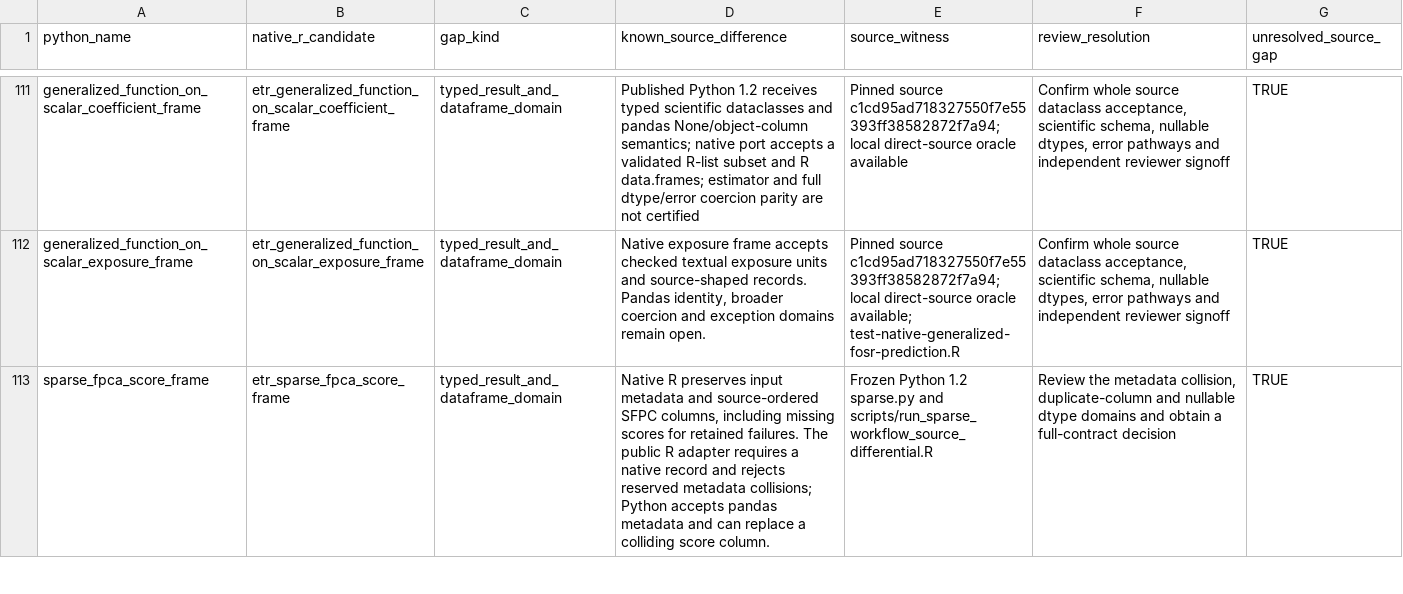
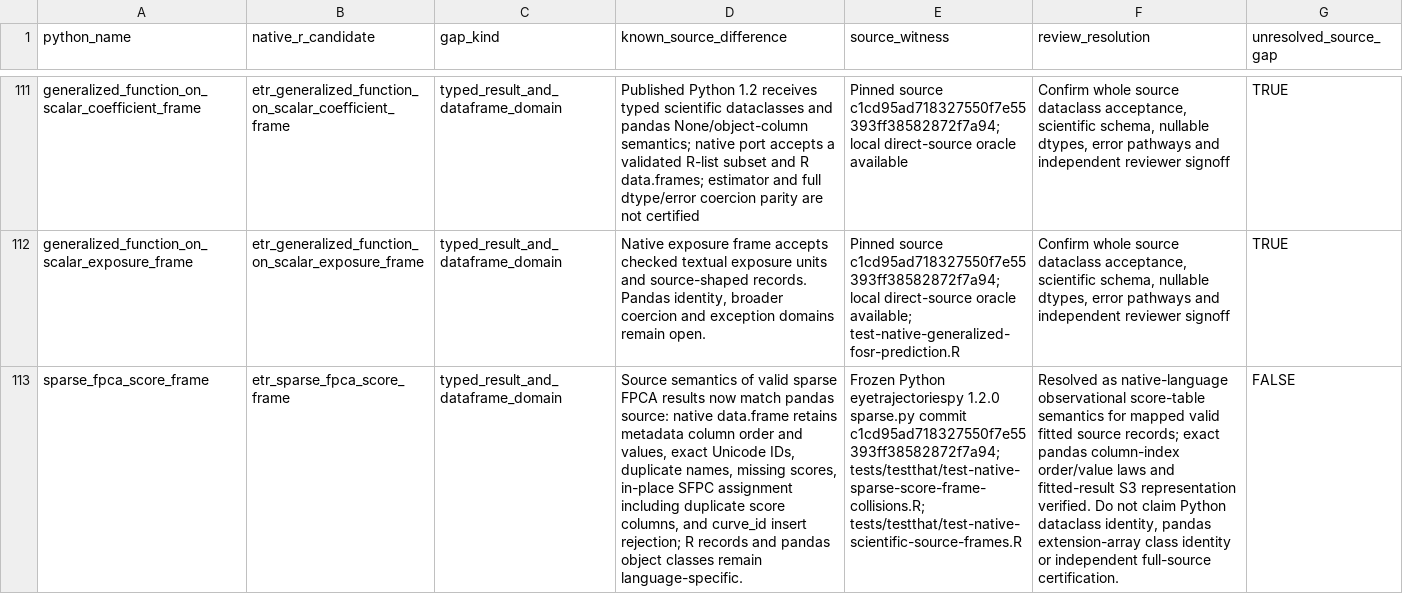
Before and after one commit to stefanosbalaskas/eyetrajectories, a CSV file: inst/extdata/native_source_contract_gaps_stage22.csv, drawn as a sheet; only a part is shown, gaps mark what is left out; the diff covers the shown part only; the diff names each change by its address in the sheet, - before the commit and + after, or states it on an @@ line.

Commit message:
Record two developer-reviewed sparse score-frame semantic gap closures with explicit Python representation limits

```diff
--- a/inst/extdata/native_source_contract_gaps_stage22.csv
+++ b/inst/extdata/native_source_contract_gaps_stage22.csv
-D113 (known_source_difference): Native R preserves input metadata and source-ordered SFPC columns, including missing scores for retained failures. The public R adapter requires a native record and rejects reserved metadata collisions; Python accepts pandas metadata and can replace a colliding score column.
+D113 (known_source_difference): Source semantics of valid sparse FPCA results now match pandas source: native data.frame retains metadata column order and values, exact Unicode IDs, duplicate names, missing scores, in-place SFPC assignment including duplicate score columns, and curve_id insert rejection; R records and pandas object classes remain language-specific.
-E113 (source_witness): Frozen Python 1.2 sparse.py and scripts/run_sparse_workflow_source_differential.R
+E113 (source_witness): Frozen Python eyetrajectoriespy 1.2.0 sparse.py commit c1cd95ad718327550f7e55393ff38582872f7a94; tests/testthat/test-native-sparse-score-frame-collisions.R; tests/testthat/test-native-scientific-source-frames.R
-F113 (review_resolution): Review the metadata collision, duplicate-column and nullable dtype domains and obtain a full-contract decision
+F113 (review_resolution): Resolved as native-language observational score-table semantics for mapped valid fitted source records; exact pandas column-index order/value laws and fitted-result S3 representation verified. Do not claim Python dataclass identity, pandas extension-array class identity or independent full-source certification.
-G113 (unresolved_source_gap): TRUE
+G113 (unresolved_source_gap): FALSE
```
Also changed, not shown: 4 edited cells elsewhere in this file.
